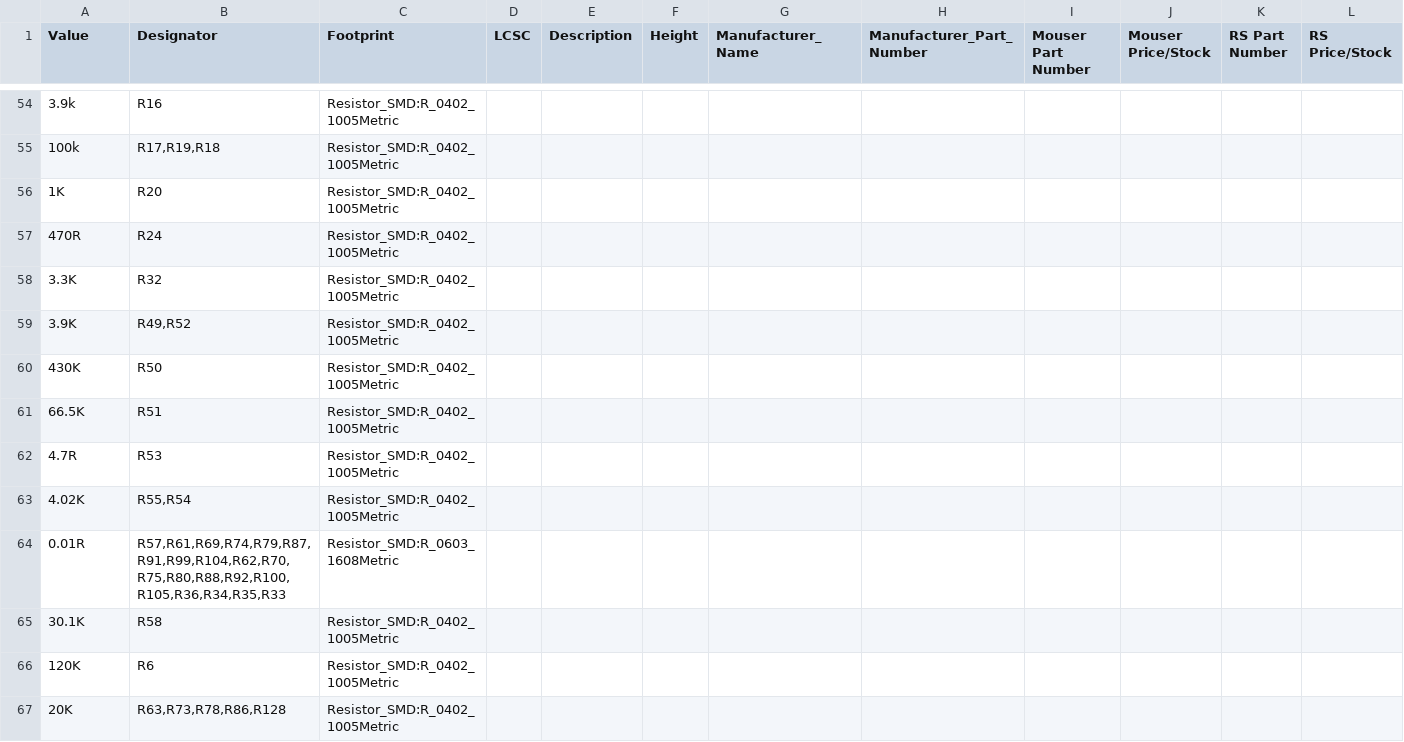
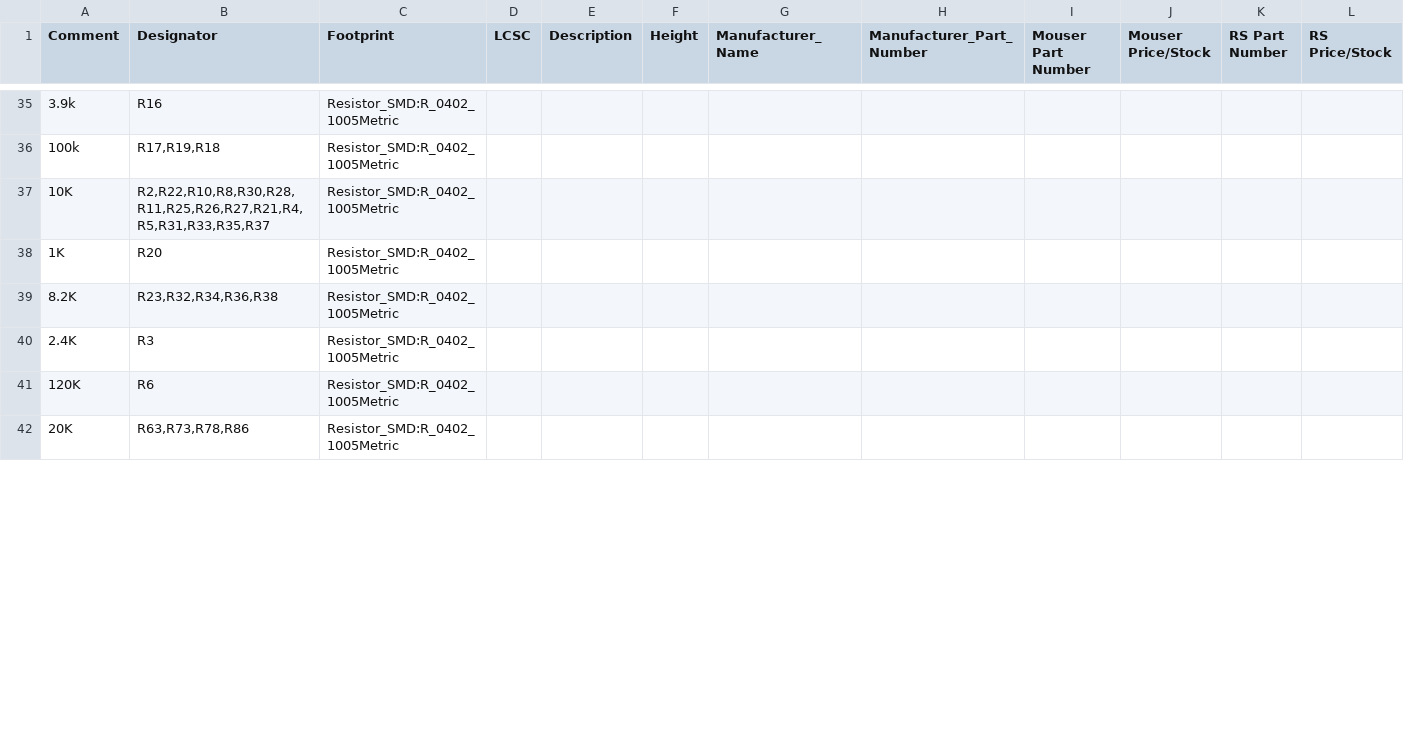
Before and after one commit to OperationSmallKat/SmallKat-Motherboard, a CSV file: SmallKat v2.csv, drawn as a sheet; only a part is shown, gaps mark what is left out; removed rows and columns are numbered as before the commit, all else as after; the diff covers the shown part only; the diff names each change by its address in the sheet, - before the commit and + after, or states it on an @@ line.

```diff
--- a/SmallKat v2.csv
+++ b/SmallKat v2.csv
-A1: Value
+A1: Comment
+row 37: 10K | R2,R22,R10,R8,R30,R28,R11,R25,R26,R27,R21,R4,R5,R31,R33,R35,R37 | Resistor_SMD:R_0402_1005Metric
-row 57: 470R | R24 | Resistor_SMD:R_0402_1005Metric
-row 58: 3.3K | R32 | Resistor_SMD:R_0402_1005Metric
-row 59: 3.9K | R49,R52 | Resistor_SMD:R_0402_1005Metric
-row 60: 430K | R50 | Resistor_SMD:R_0402_1005Metric
-row 61: 66.5K | R51 | Resistor_SMD:R_0402_1005Metric
+row 39: 8.2K | R23,R32,R34,R36,R38 | Resistor_SMD:R_0402_1005Metric
-A40 (Comment): 4.7R
+A40 (Comment): 2.4K
-B40 (Designator): R53
+B40 (Designator): R3
-row 63: 4.02K | R55,R54 | Resistor_SMD:R_0402_1005Metric
-row 64: 0.01R | R57,R61,R69,R74,R79,R87,R91,R99,R104,R62,R70,R75,R80,R88,R92,R100,R105,R36,R34,R35,R33 | Resistor_SMD:R_0603_1608Metric
-row 65: 30.1K | R58 | Resistor_SMD:R_0402_1005Metric
-B42 (Designator): R63,R73,R78,R86,R128
+B42 (Designator): R63,R73,R78,R86
```
Also changed, not shown: 7 added rows, 31 removed rows and 12 edited cells elsewhere in this file, 44 other files.
